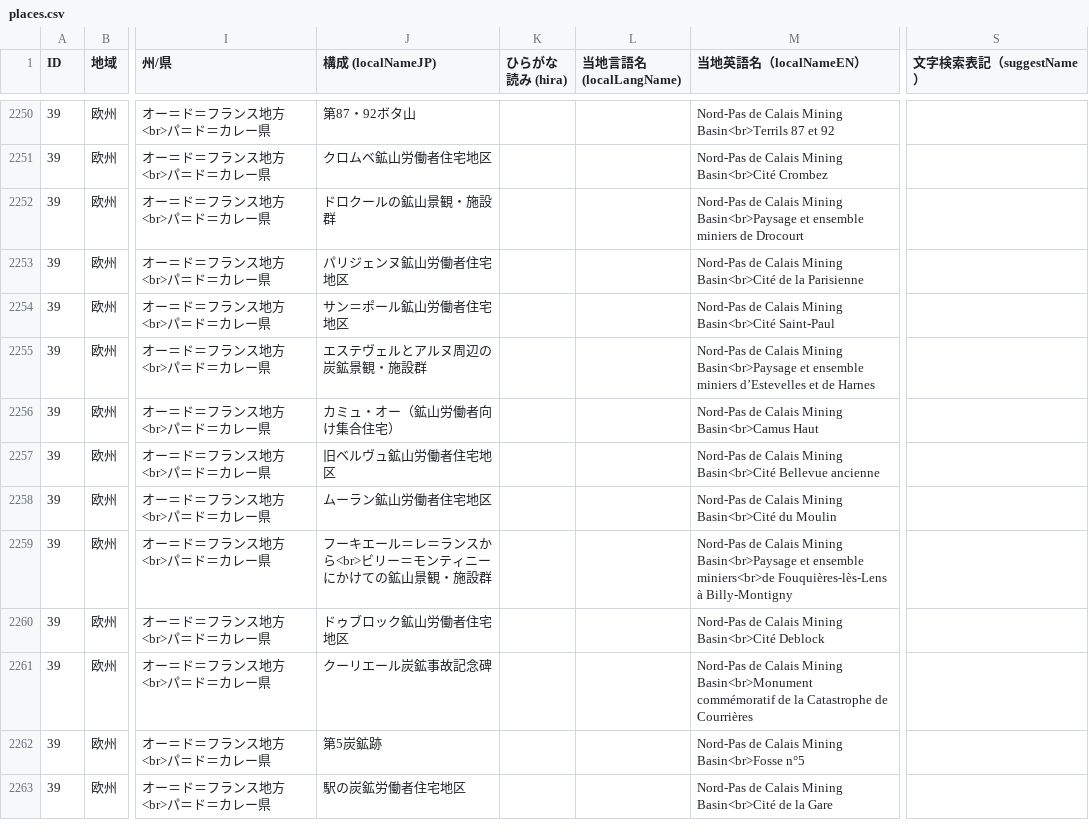
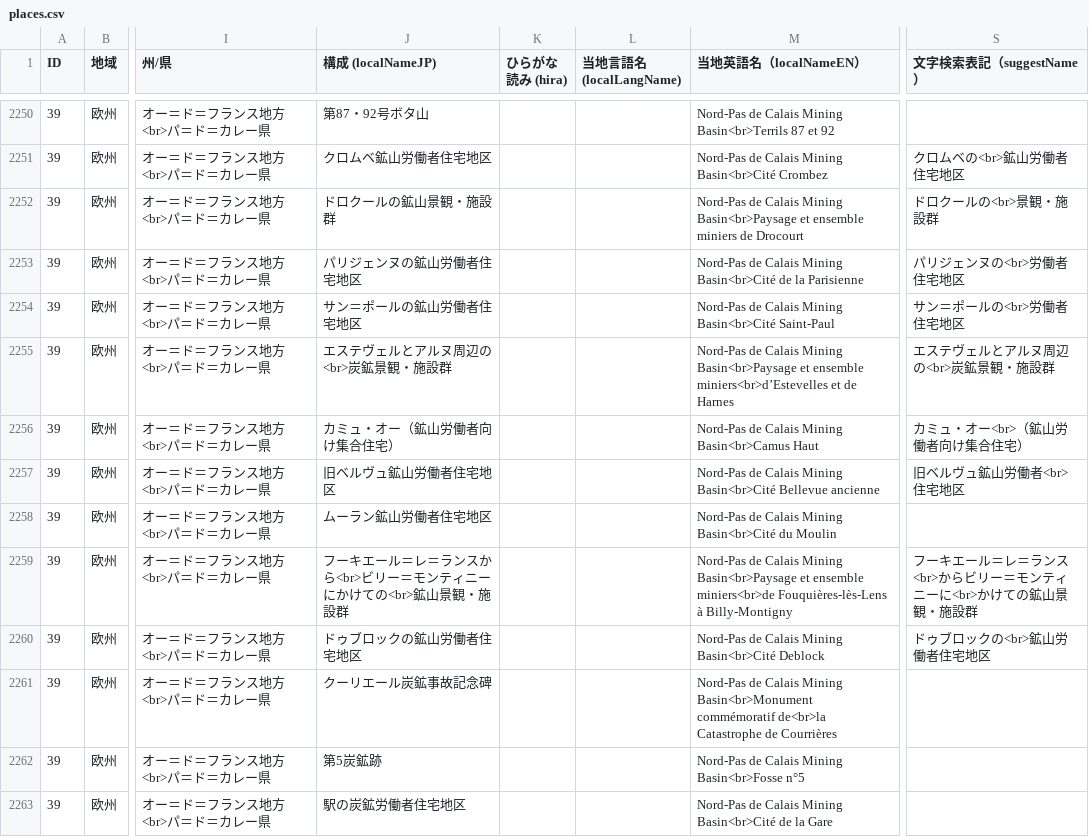
Before and after one commit to hyukis1867/World-Heritage-map, a CSV file: places.csv, drawn as a sheet; only a part is shown, gaps mark what is left out; the diff covers the shown part only; the diff names each change by its address in the sheet, - before the commit and + after, or states it on an @@ line.

```diff
--- a/places.csv
+++ b/places.csv
-J2250 (構成 (localNameJP)): 第87・92ボタ山
+J2250 (構成 (localNameJP)): 第87・92号ボタ山
-S2251 (文字検索表記（suggestName）): (empty)
+S2251 (文字検索表記（suggestName）): クロムベの<br>鉱山労働者住宅地区
-S2252 (文字検索表記（suggestName）): (empty)
+S2252 (文字検索表記（suggestName）): ドロクールの<br>景観・施設群
-J2253 (構成 (localNameJP)): パリジェンヌ鉱山労働者住宅地区
+J2253 (構成 (localNameJP)): パリジェンヌの鉱山労働者住宅地区
-S2253 (文字検索表記（suggestName）): (empty)
+S2253 (文字検索表記（suggestName）): パリジェンヌの<br>労働者住宅地区
-J2254 (構成 (localNameJP)): サン＝ポール鉱山労働者住宅地区
+J2254 (構成 (localNameJP)): サン＝ポールの鉱山労働者住宅地区
-S2254 (文字検索表記（suggestName）): (empty)
+S2254 (文字検索表記（suggestName）): サン＝ポールの<br>労働者住宅地区
-J2255 (構成 (localNameJP)): エステヴェルとアルヌ周辺の炭鉱景観・施設群
+J2255 (構成 (localNameJP)): エステヴェルとアルヌ周辺の<br>炭鉱景観・施設群
-M2255 (当地英語名（localNameEN）): …et ensemble miniers d’Estevelles et de…
+M2255 (当地英語名（localNameEN）): …et ensemble miniers<br>d’Estevelles et de…
-S2255 (文字検索表記（suggestName）): (empty)
+S2255 (文字検索表記（suggestName）): エステヴェルとアルヌ周辺の<br>炭鉱景観・施設群
-S2256 (文字検索表記（suggestName）): (empty)
+S2256 (文字検索表記（suggestName）): カミュ・オー<br>（鉱山労働者向け集合住宅）
-S2257 (文字検索表記（suggestName）): (empty)
+S2257 (文字検索表記（suggestName）): 旧ベルヴュ鉱山労働者<br>住宅地区
-J2259 (構成 (localNameJP)): フーキエール＝レ＝ランスから<br>ビリー＝モンティニーにかけての鉱山景観・施設群
+J2259 (構成 (localNameJP)): フーキエール＝レ＝ランスから<br>ビリー＝モンティニーにかけての<br>鉱山景観・施設群
-S2259 (文字検索表記（suggestName）): (empty)
+S2259 (文字検索表記（suggestName）): フーキエール＝レ＝ランス<br>からビリー＝モンティニーに<br>かけての鉱山景観・施設群
-J2260 (構成 (localNameJP)): ドゥブロック鉱山労働者住宅地区
+J2260 (構成 (localNameJP)): ドゥブロックの鉱山労働者住宅地区
-S2260 (文字検索表記（suggestName）): (empty)
+S2260 (文字検索表記（suggestName）): ドゥブロックの<br>鉱山労働者住宅地区
-M2261 (当地英語名（localNameEN）): …Basin<br>Monument commémoratif de la Catastrophe de…
+M2261 (当地英語名（localNameEN）): …Basin<br>Monument commémoratif de<br>la Catastrophe de…
```
Also changed, not shown: 59 edited cells elsewhere in this file.
